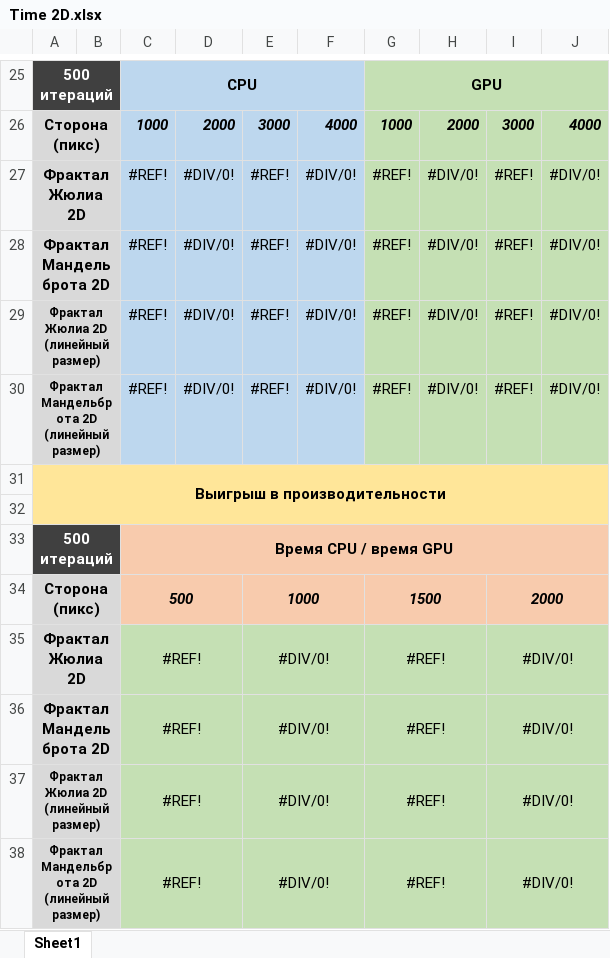
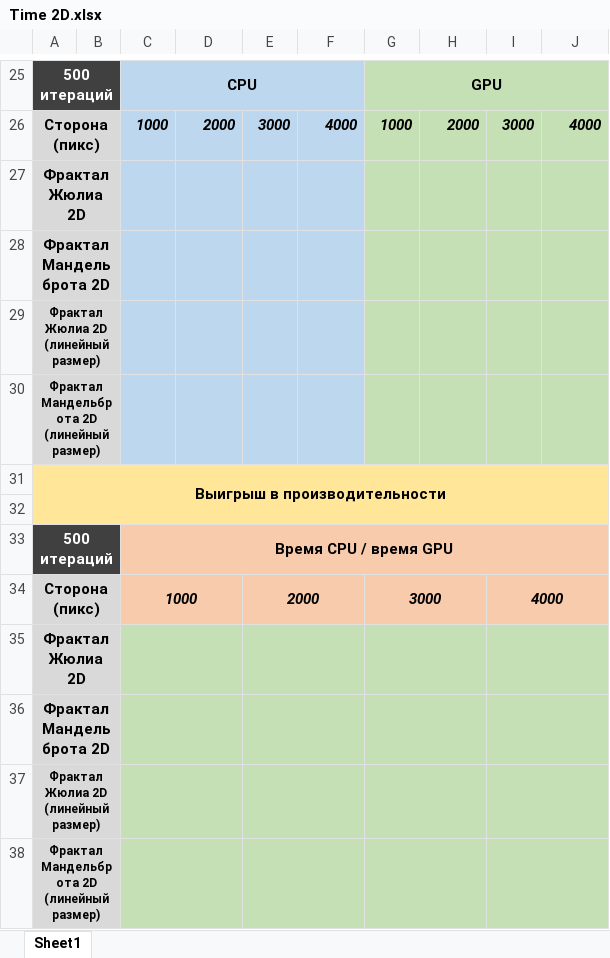
Before and after one commit to EugenyCh/ZFolder, an Excel workbook: Time 2D/Time 2D.xlsx, sheet Sheet1, drawn as a sheet; only a part is shown, gaps mark what is left out; values as stored, in another font and other column widths than the file's, no borders; charts and pictures not drawn; removed rows and columns are numbered as before the commit, all else as after; the diff covers the shown part only; the diff names each change by its address in the sheet, - before the commit and + after, or states it on an @@ line.

```diff
--- a/Time 2D/Time 2D.xlsx (sheet Sheet1)
+++ b/Time 2D/Time 2D.xlsx (sheet Sheet1)
-row 27: Фрактал Жюлиа 2D |  | #REF! | #DIV/0! | #REF! | #DIV/0! | #REF! | #DIV/0! | #REF! | #DIV/0!
-row 28: Фрактал Мандельброта 2D |  | #REF! | #DIV/0! | #REF! | #DIV/0! | #REF! | #DIV/0! | #REF! | #DIV/0!
-row 29: Фрактал Жюлиа 2D (линейный размер) |  | #REF! | #DIV/0! | #REF! | #DIV/0! | #REF! | #DIV/0! | #REF! | #DIV/0!
-row 30: Фрактал Мандельброта 2D (линейный размер) |  | #REF! | #DIV/0! | #REF! | #DIV/0! | #REF! | #DIV/0! | #REF! | #DIV/0!
+row 27: Фрактал Жюлиа 2D
+row 28: Фрактал Мандельброта 2D
+row 29: Фрактал Жюлиа 2D (линейный размер)
+row 30: Фрактал Мандельброта 2D (линейный размер)
-row 34: Сторона (пикс) |  | 500 |  | 1000 |  | 1500 |  | 2000
-row 35: Фрактал Жюлиа 2D |  | #REF! |  | #DIV/0! |  | #REF! |  | #DIV/0!
-row 36: Фрактал Мандельброта 2D |  | #REF! |  | #DIV/0! |  | #REF! |  | #DIV/0!
-row 37: Фрактал Жюлиа 2D (линейный размер) |  | #REF! |  | #DIV/0! |  | #REF! |  | #DIV/0!
-row 38: Фрактал Мандельброта 2D (линейный размер) |  | #REF! |  | #DIV/0! |  | #REF! |  | #DIV/0!
+row 34: Сторона (пикс) |  | 1000 |  | 2000 |  | 3000 |  | 4000
+row 35: Фрактал Жюлиа 2D
+row 36: Фрактал Мандельброта 2D
+row 37: Фрактал Жюлиа 2D (линейный размер)
+row 38: Фрактал Мандельброта 2D (линейный размер)
```
Also changed, not shown: 9 added rows, 9 removed rows, 5 edited cells and cell formats elsewhere in this sheet, charts or pictures, 6 other files.
